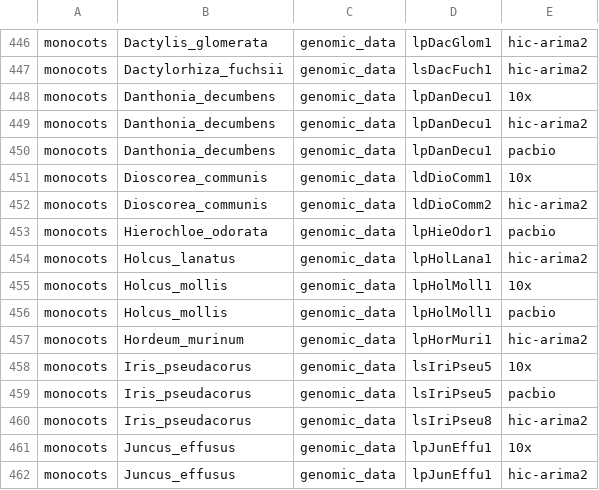
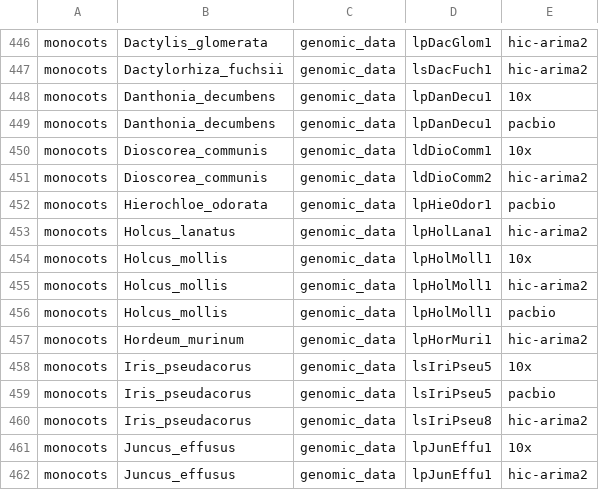
Before and after one commit to DToL-Plant-Working-Group/plant-sequencing-status, a TSV file: data/all_plant_samples_by_genomic_data.tsv, drawn as a sheet; only a part is shown, gaps mark what is left out.

Commit message:
26.11.21 update

```diff
--- a/data/all_plant_samples_by_genomic_data.tsv
+++ b/data/all_plant_samples_by_genomic_data.tsv
@@ -448,3 +448,2 @@ monocots 	 Dactylorhiza_fuchsii 	 genomic_data 	 lsDacFuch1 	 hic-arima2
 monocots 	 Danthonia_decumbens 	 genomic_data 	 lpDanDecu1 	 10x
-monocots 	 Danthonia_decumbens 	 genomic_data 	 lpDanDecu1 	 hic-arima2
 monocots 	 Danthonia_decumbens 	 genomic_data 	 lpDanDecu1 	 pacbio
@@ -455,2 +454,3 @@ monocots 	 Holcus_lanatus 	 genomic_data 	 lpHolLana1 	 hic-arima2
 monocots 	 Holcus_mollis 	 genomic_data 	 lpHolMoll1 	 10x
+monocots 	 Holcus_mollis 	 genomic_data 	 lpHolMoll1 	 hic-arima2
 monocots 	 Holcus_mollis 	 genomic_data 	 lpHolMoll1 	 pacbio
```
